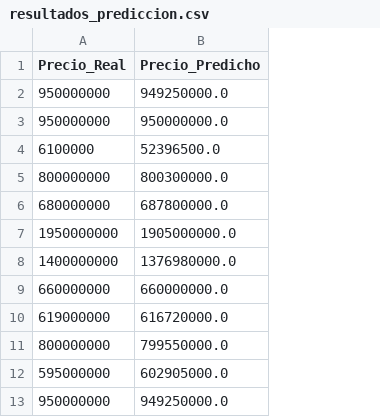
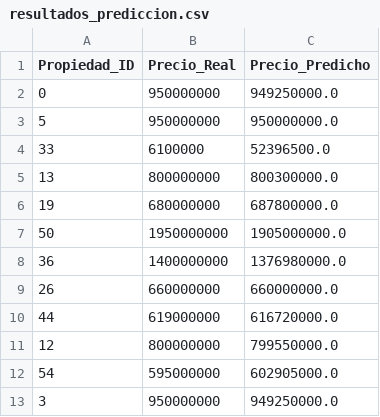
Before and after one commit to naniortigoza/prototipo_TF10, a CSV file: datos/resultados_prediccion.csv, drawn as a sheet; the diff names each change by its address in the sheet, - before the commit and + after, or states it on an @@ line.

```diff
--- a/datos/resultados_prediccion.csv
+++ b/datos/resultados_prediccion.csv
+column A (Propiedad_ID), rows 2-13: 0 | 5 | 33 | 13 | 19 | 50 | 36 | 26 | 44 | 12 | 54 | 3
```
Also changed, not shown: 2 other files.
